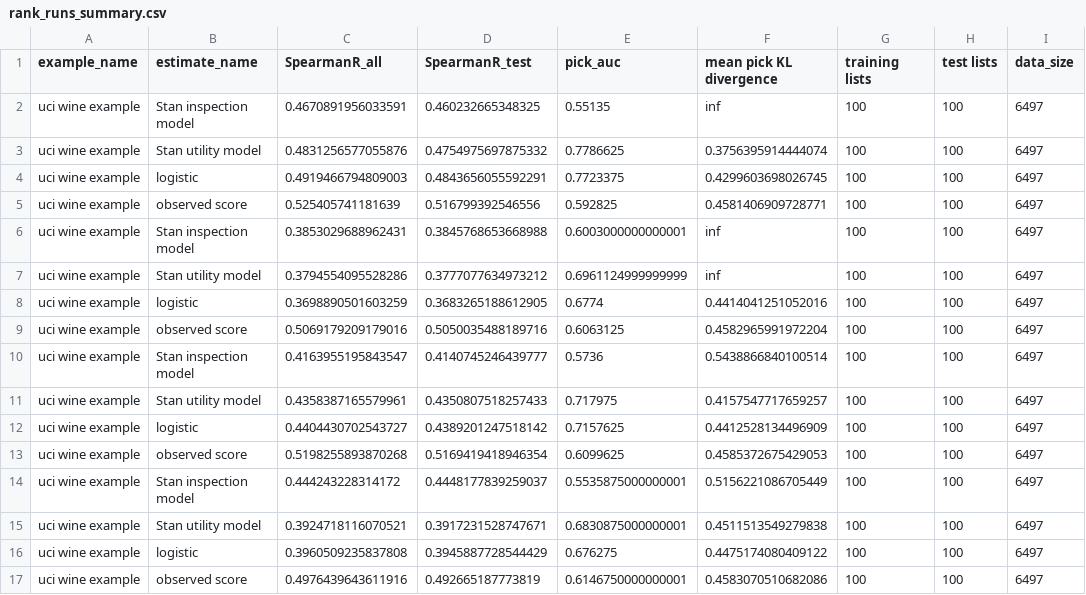
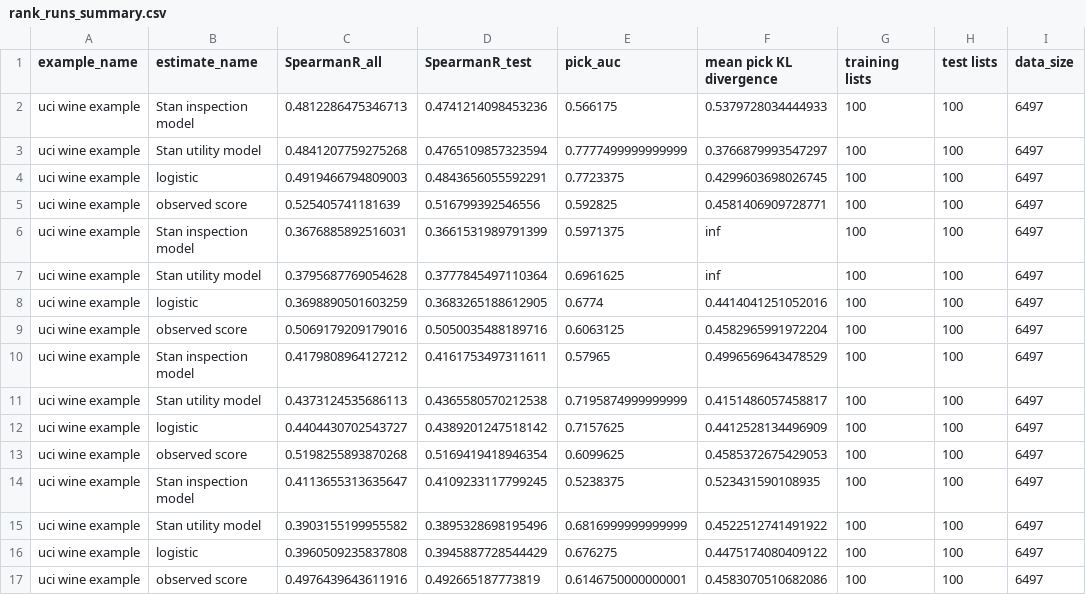
Before and after one commit to WinVector/Examples, a CSV file: rank/rank_runs_summary.csv, drawn as a sheet; only a part is shown; the diff covers the shown part only; the diff names each change by its address in the sheet, - before the commit and + after, or states it on an @@ line.

```diff
--- a/rank/rank_runs_summary.csv
+++ b/rank/rank_runs_summary.csv
-C2 (SpearmanR_all): 0.4670891956033591
+C2 (SpearmanR_all): 0.4812286475346713
-D2 (SpearmanR_test): 0.460232665348325
+D2 (SpearmanR_test): 0.4741214098453236
-E2 (pick_auc): 0.55135
+E2 (pick_auc): 0.566175
-F2 (mean pick KL divergence): inf
+F2 (mean pick KL divergence): 0.5379728034444933
-C3 (SpearmanR_all): 0.4831256577055876
+C3 (SpearmanR_all): 0.4841207759275268
-D3 (SpearmanR_test): 0.4754975697875332
+D3 (SpearmanR_test): 0.4765109857323594
-E3 (pick_auc): 0.7786625
+E3 (pick_auc): 0.7777499999999999
-F3 (mean pick KL divergence): 0.3756395914444074
+F3 (mean pick KL divergence): 0.3766879993547297
-C6 (SpearmanR_all): 0.3853029688962431
+C6 (SpearmanR_all): 0.3676885892516031
-D6 (SpearmanR_test): 0.3845768653668988
+D6 (SpearmanR_test): 0.3661531989791399
-E6 (pick_auc): 0.6003000000000001
+E6 (pick_auc): 0.5971375
-C7 (SpearmanR_all): 0.3794554095528286
+C7 (SpearmanR_all): 0.3795687769054628
-D7 (SpearmanR_test): 0.3777077634973212
+D7 (SpearmanR_test): 0.3777845497110364
-E7 (pick_auc): 0.6961124999999999
+E7 (pick_auc): 0.6961625
-C10 (SpearmanR_all): 0.4163955195843547
+C10 (SpearmanR_all): 0.4179808964127212
-D10 (SpearmanR_test): 0.4140745246439777
+D10 (SpearmanR_test): 0.4161753497311611
-E10 (pick_auc): 0.5736
+E10 (pick_auc): 0.57965
-F10 (mean pick KL divergence): 0.5438866840100514
+F10 (mean pick KL divergence): 0.4996569643478529
-C11 (SpearmanR_all): 0.4358387165579961
+C11 (SpearmanR_all): 0.4373124535686113
-D11 (SpearmanR_test): 0.4350807518257433
+D11 (SpearmanR_test): 0.4365580570212538
-E11 (pick_auc): 0.717975
+E11 (pick_auc): 0.7195874999999999
-F11 (mean pick KL divergence): 0.4157547717659257
+F11 (mean pick KL divergence): 0.4151486057458817
-C14 (SpearmanR_all): 0.444243228314172
+C14 (SpearmanR_all): 0.4113655313635647
-D14 (SpearmanR_test): 0.4448177839259037
+D14 (SpearmanR_test): 0.4109233117799245
-E14 (pick_auc): 0.5535875000000001
+E14 (pick_auc): 0.5238375
-F14 (mean pick KL divergence): 0.5156221086705449
+F14 (mean pick KL divergence): 0.523431590108935
-C15 (SpearmanR_all): 0.3924718116070521
+C15 (SpearmanR_all): 0.3903155199955582
-D15 (SpearmanR_test): 0.3917231528747671
+D15 (SpearmanR_test): 0.3895328698195496
-E15 (pick_auc): 0.6830875000000001
+E15 (pick_auc): 0.6816999999999999
-F15 (mean pick KL divergence): 0.4511513549279838
+F15 (mean pick KL divergence): 0.4522512741491922
```
Also changed, not shown: 124 edited cells elsewhere in this file, 1 other file.
